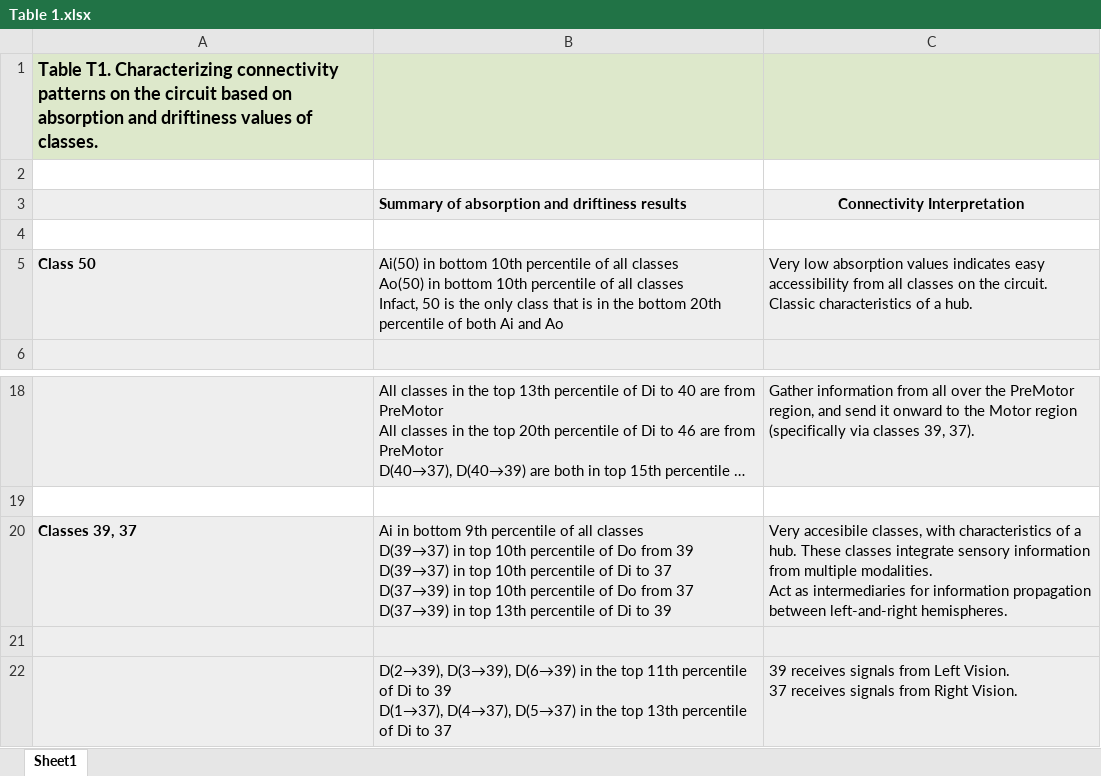
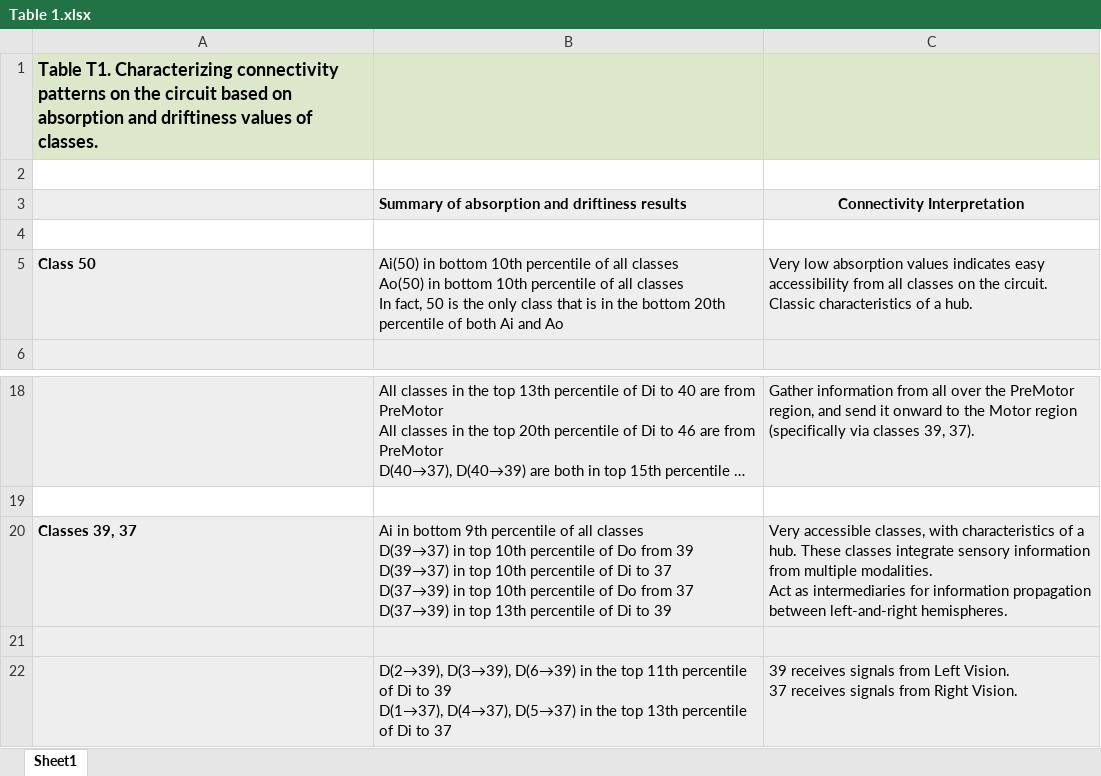
Before and after one commit to k3t3n/FlyConn, an Excel workbook: supporting_information/Table 1.xlsx, sheet Sheet1, drawn as a sheet; only a part is shown, gaps mark what is left out; long unchanged cells end in …; values as stored, in another font and other column widths than the file's, no borders; ↵ is a line break in a cell; the diff names each change by its address in the sheet, - before the commit and + after, or states it on an @@ line.

Commit message:
Add files via upload

```diff
--- a/supporting_information/Table 1.xlsx (sheet Sheet1)
+++ b/supporting_information/Table 1.xlsx (sheet Sheet1)
-B5: …all classes ↵ Infact, 50 is…
+B5: …all classes ↵ In fact, 50 is…
-C20: Very accesibile classes, with…
+C20: Very accessible classes, with…
```
